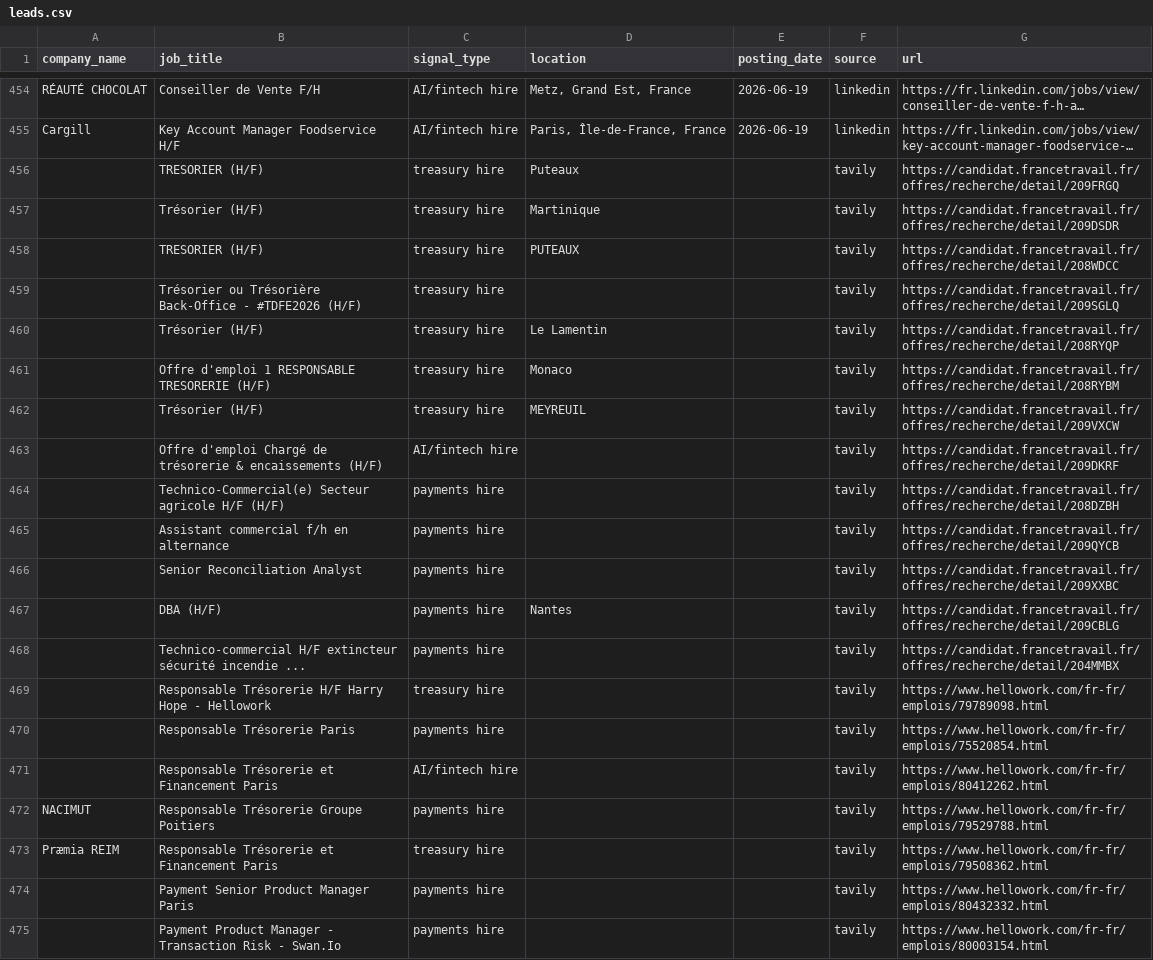
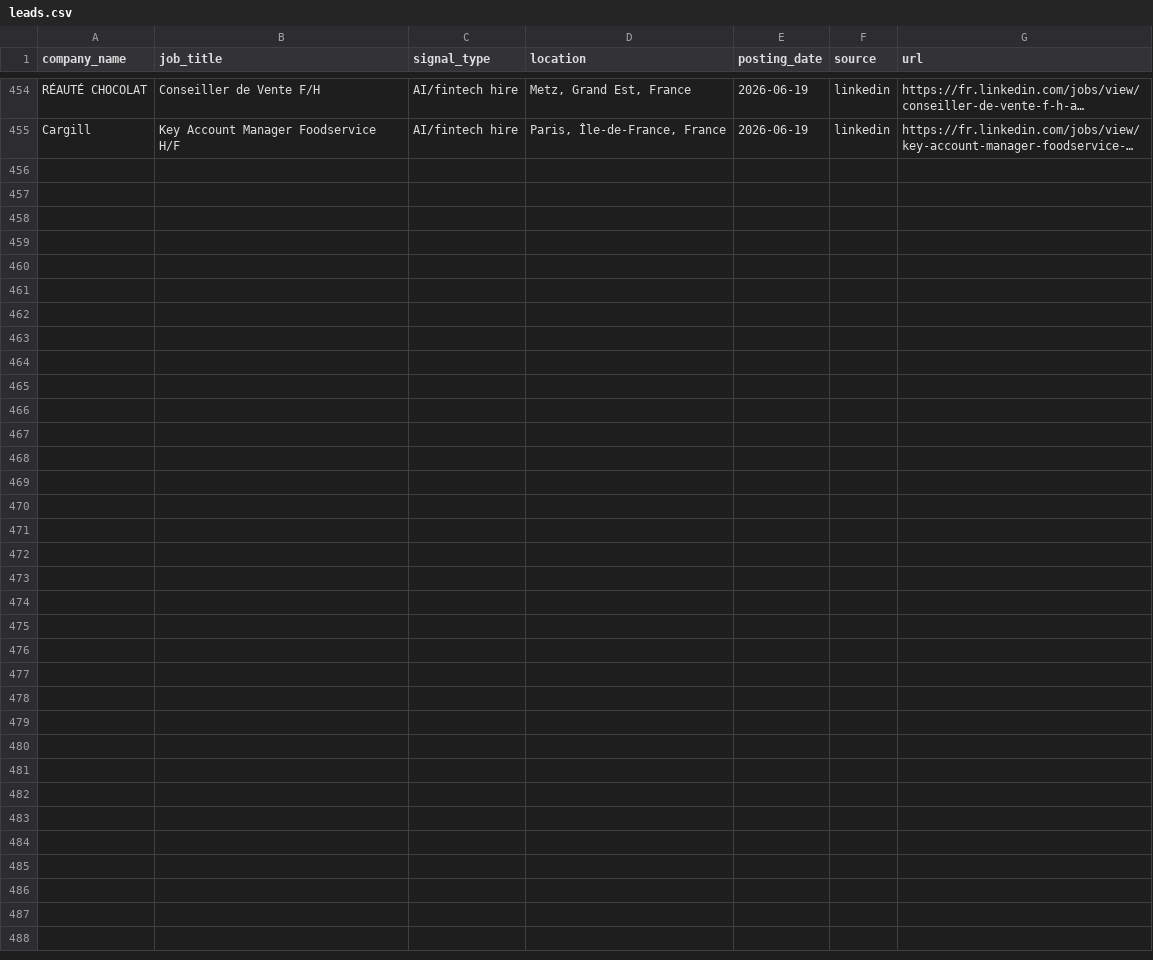
Before and after one commit to sya-sys/leads-radar, a CSV file: output/leads.csv, drawn as a sheet; only a part is shown, gaps mark what is left out; long unchanged cells end in …; the diff names each change by its address in the sheet, - before the commit and + after, or states it on an @@ line.

Commit message:
fix(tavily): strip Offre d'emploi prefix in city/id pattern fallbacks

```diff
--- a/output/leads.csv
+++ b/output/leads.csv
-row 456:  | TRESORIER (H/F) | treasury hire | Puteaux |  | tavily | https://candidat.francetravail.fr/offres/recherche/detail/209FRGQ
-row 457:  | Trésorier (H/F) | treasury hire | Martinique |  | tavily | https://candidat.francetravail.fr/offres/recherche/detail/209DSDR
-row 458:  | TRESORIER (H/F) | treasury hire | PUTEAUX |  | tavily | https://candidat.francetravail.fr/offres/recherche/detail/208WDCC
-row 459:  | Trésorier ou Trésorière Back-Office - #TDFE2026 (H/F) | treasury hire |  |  | tavily | https://candidat.francetravail.fr/offres/recherche/detail/209SGLQ
-row 460:  | Trésorier (H/F) | treasury hire | Le Lamentin |  | tavily | https://candidat.francetravail.fr/offres/recherche/detail/208RYQP
-row 461:  | Offre d'emploi 1 RESPONSABLE TRESORERIE (H/F) | treasury hire | Monaco |  | tavily | https://candidat.francetravail.fr/offres/recherche/detail/208RYBM
-row 462:  | Trésorier (H/F) | treasury hire | MEYREUIL |  | tavily | https://candidat.francetravail.fr/offres/recherche/detail/209VXCW
-row 463:  | Offre d'emploi Chargé de trésorerie & encaissements (H/F) | AI/fintech hire |  |  | tavily | https://candidat.francetravail.fr/offres/recherche/detail/209DKRF
-row 464:  | Technico-Commercial(e) Secteur agricole H/F (H/F) | payments hire |  |  | tavily | https://candidat.francetravail.fr/offres/recherche/detail/208DZBH
-row 465:  | Assistant commercial f/h en alternance | payments hire |  |  | tavily | https://candidat.francetravail.fr/offres/recherche/detail/209QYCB
-row 466:  | Senior Reconciliation Analyst | payments hire |  |  | tavily | https://candidat.francetravail.fr/offres/recherche/detail/209XXBC
-row 467:  | DBA (H/F) | payments hire | Nantes |  | tavily | https://candidat.francetravail.fr/offres/recherche/detail/209CBLG
-row 468:  | Technico-commercial H/F extincteur sécurité incendie ... | payments hire |  |  | tavily | https://candidat.francetravail.fr/offres/recherche/detail/204MMBX
-row 469:  | Responsable Trésorerie H/F Harry Hope - Hellowork | treasury hire |  |  | tavily | https://www.hellowork.com/fr-fr/emplois/79789098.html
-row 470:  | Responsable Trésorerie Paris | payments hire |  |  | tavily | https://www.hellowork.com/fr-fr/emplois/75520854.html
-row 471:  | Responsable Trésorerie et Financement Paris | AI/fintech hire |  |  | tavily | https://www.hellowork.com/fr-fr/emplois/80412262.html
-row 472: NACIMUT | Responsable Trésorerie Groupe Poitiers | payments hire |  |  | tavily | https://www.hellowork.com/fr-fr/emplois/79529788.html
-row 473: Præmia REIM | Responsable Trésorerie et Financement Paris | treasury hire |  |  | tavily | https://www.hellowork.com/fr-fr/emplois/79508362.html
-row 474:  | Payment Senior Product Manager Paris | payments hire |  |  | tavily | https://www.hellowork.com/fr-fr/emplois/80432332.html
-row 475:  | Payment Product Manager - Transaction Risk - Swan.Io | payments hire |  |  | tavily | https://www.hellowork.com/fr-fr/emplois/80003154.html
```
Also changed, not shown: 1 other file.
